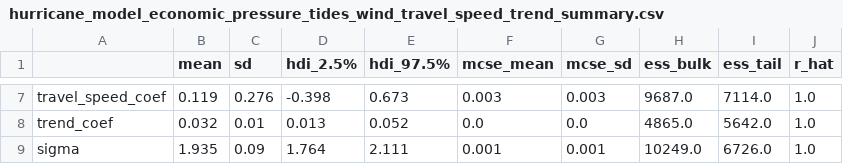
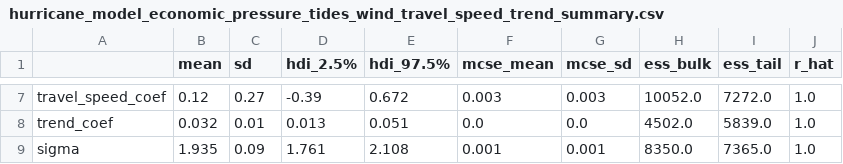
Before and after one commit to JohnFaxeJensen/Speciale, a CSV file: Code/Week2/Plots/hurricane_model_economic_pressure_tides_wind_travel_speed_trend/hurricane_model_economic_pressure_tides_wind_travel_speed_trend_summary.csv, drawn as a sheet; only a part is shown, gaps mark what is left out; the diff covers the shown part only; the diff names each change by its address in the sheet, - before the commit and + after, or states it on an @@ line.

```diff
--- a/Code/Week2/Plots/hurricane_model_economic_pressure_tides_wind_travel_speed_trend/hurricane_model_economic_pressure_tides_wind_travel_speed_trend_summary.csv
+++ b/Code/Week2/Plots/hurricane_model_economic_pressure_tides_wind_travel_speed_trend/hurricane_model_economic_pressure_tides_wind_travel_speed_trend_summary.csv
-B7 (mean): 0.119
+B7 (mean): 0.12
-C7 (sd): 0.276
+C7 (sd): 0.27
-D7 (hdi_2.5%): -0.398
+D7 (hdi_2.5%): -0.39
-E7 (hdi_97.5%): 0.673
+E7 (hdi_97.5%): 0.672
-H7 (ess_bulk): 9687.0
+H7 (ess_bulk): 10052.0
-I7 (ess_tail): 7114.0
+I7 (ess_tail): 7272.0
-E8 (hdi_97.5%): 0.052
+E8 (hdi_97.5%): 0.051
-H8 (ess_bulk): 4865.0
+H8 (ess_bulk): 4502.0
-I8 (ess_tail): 5642.0
+I8 (ess_tail): 5839.0
-D9 (hdi_2.5%): 1.764
+D9 (hdi_2.5%): 1.761
-E9 (hdi_97.5%): 2.111
+E9 (hdi_97.5%): 2.108
-H9 (ess_bulk): 10249.0
+H9 (ess_bulk): 8350.0
-I9 (ess_tail): 6726.0
+I9 (ess_tail): 7365.0
```
Also changed, not shown: 28 edited cells elsewhere in this file, Code/Week2/Plots/hurricane_model_economic_pressure_tides_wind_travel_speed/hurricane_model_economic_pressure_tides_wind_travel_speed_summary.csv, Code/Week2/Plots/model_comparison_loo.csv, 5 other files.
